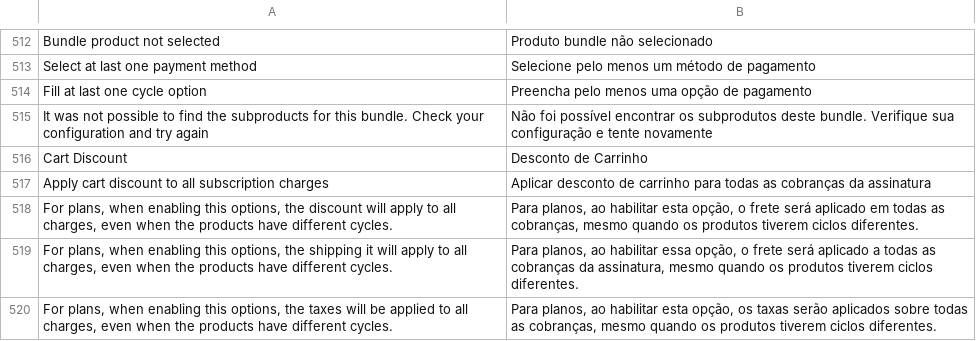
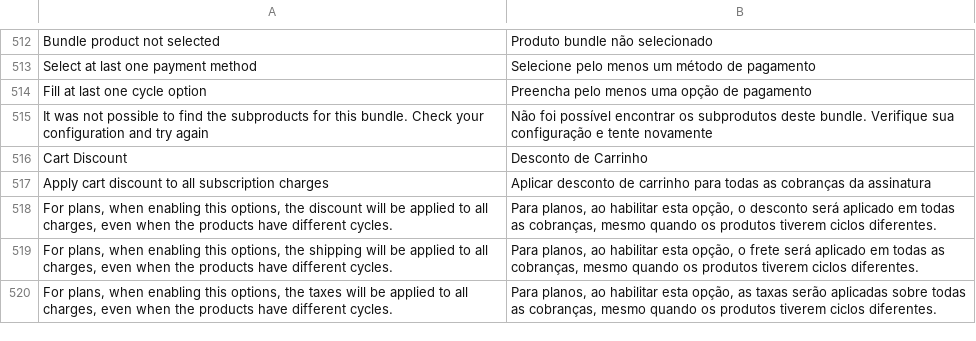
Before and after one commit to pagarme/magento2, a CSV file: i18n/pt_BR.csv, drawn as a sheet; only a part is shown, gaps mark what is left out.

```diff
--- a/i18n/pt_BR.csv
+++ b/i18n/pt_BR.csv
@@ -517,4 +517,4 @@
 "Apply cart discount to all subscription charges","Aplicar desconto de carrinho para todas as cobranças da assinatura"
-"For plans, when enabling this options, the discount will apply to all charges, even when the products have different cycles.","Para planos, ao habilitar esta opção, o frete será aplicado em todas as cobranças, mesmo quando os produtos tiverem ciclos diferentes."
-"For plans, when enabling this options, the shipping it will apply to all charges, even when the products have different cycles.","Para planos, ao habilitar essa opção, o frete será aplicado a todas as cobranças da assinatura, mesmo quando os produtos tiverem ciclos diferentes."
-"For plans, when enabling this options, the taxes will be applied to all charges, even when the products have different cycles.","Para planos, ao habilitar esta opção, os taxas serão aplicados sobre todas as cobranças, mesmo quando os produtos tiverem ciclos diferentes."
+"For plans, when enabling this options, the discount will be applied to all charges, even when the products have different cycles.","Para planos, ao habilitar esta opção, o desconto será aplicado em todas as cobranças, mesmo quando os produtos tiverem ciclos diferentes."
+"For plans, when enabling this options, the shipping will be applied to all charges, even when the products have different cycles.","Para planos, ao habilitar esta opção, o frete será aplicado em todas as cobranças, mesmo quando os produtos tiverem ciclos diferentes."
+"For plans, when enabling this options, the taxes will be applied to all charges, even when the products have different cycles.","Para planos, ao habilitar esta opção, as taxas serão aplicadas sobre todas as cobranças, mesmo quando os produtos tiverem ciclos diferentes."
```
Also changed, not shown: i18n/en_US.csv, 2 other files.
